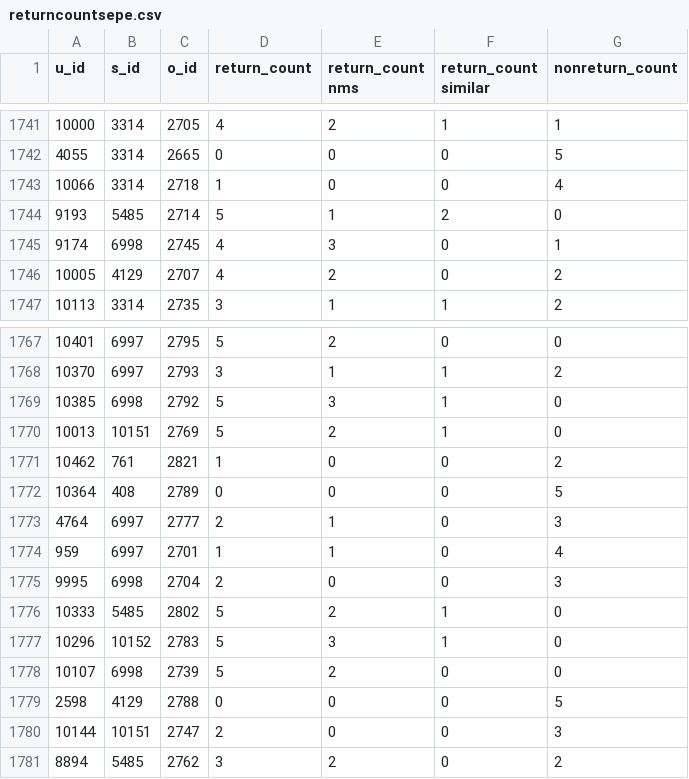
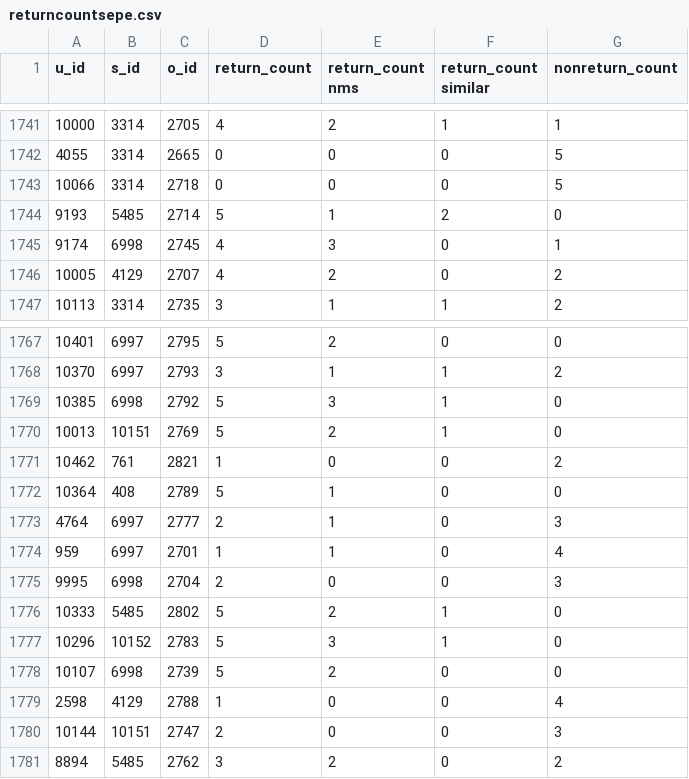
Before and after one commit to ayruslore/StyleNook, a CSV file: returncountsepe.csv, drawn as a sheet; only a part is shown, gaps mark what is left out; the diff covers the shown part only.

```diff
--- a/returncountsepe.csv
+++ b/returncountsepe.csv
@@ -1742,3 +1742,3 @@ u_id,s_id,o_id,return_count,return_count nms,return_count similar,nonreturn_coun
 4055,3314,2665,0,0,0,5
-10066,3314,2718,1,0,0,4
+10066,3314,2718,0,0,0,5
 9193,5485,2714,5,1,2,0
@@ -1771,3 +1771,3 @@ u_id,s_id,o_id,return_count,return_count nms,return_count similar,nonreturn_coun
 10462,761,2821,1,0,0,2
-10364,408,2789,0,0,0,5
+10364,408,2789,5,1,0,0
 4764,6997,2777,2,1,0,3
@@ -1778,3 +1778,3 @@ u_id,s_id,o_id,return_count,return_count nms,return_count similar,nonreturn_coun
 10107,6998,2739,5,2,0,0
-2598,4129,2788,0,0,0,5
+2598,4129,2788,1,0,0,4
 10144,10151,2747,2,0,0,3
```
Also changed, not shown: 13 added rows and 16 edited cells elsewhere in this file, returns.csv, stylist.csv, 2 other files.
